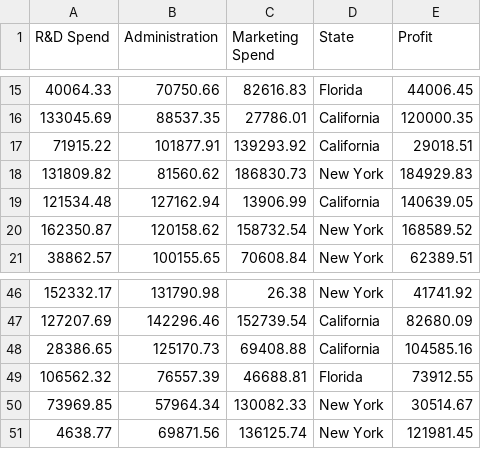
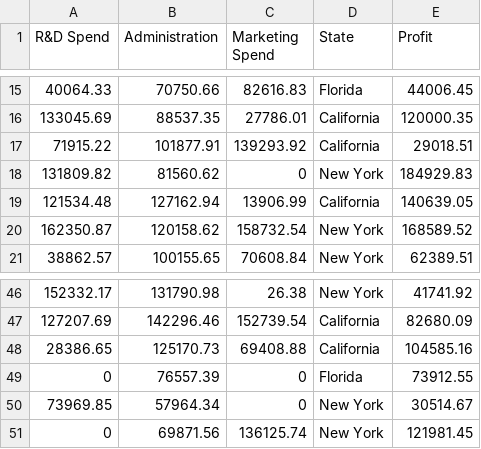
Before and after one commit to Amiqy/bd-lab-python, a CSV file: gen-random-startups-db.csv, drawn as a sheet; only a part is shown, gaps mark what is left out.

Commit message:
Update gen-random-startups-db.csv

```diff
--- a/gen-random-startups-db.csv
+++ b/gen-random-startups-db.csv
@@ -17,3 +17,3 @@ R&D Spend,Administration,Marketing Spend,State,Profit
 71915.22,101877.91,139293.92,California,29018.51
-131809.82,81560.62,186830.73,New York,184929.83
+131809.82,81560.62,0,New York,184929.83
 121534.48,127162.94,13906.99,California,140639.05
@@ -48,4 +48,4 @@ R&D Spend,Administration,Marketing Spend,State,Profit
 28386.65,125170.73,69408.88,California,104585.16
-106562.32,76557.39,46688.81,Florida,73912.55
-73969.85,57964.34,130082.33,New York,30514.67
-4638.77,69871.56,136125.74,New York,121981.45
+0,76557.39,0,Florida,73912.55
+73969.85,57964.34,0,New York,30514.67
+0,69871.56,136125.74,New York,121981.45
```
